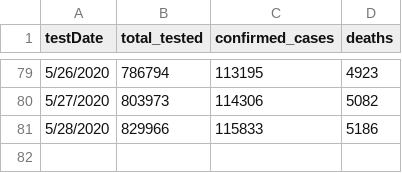
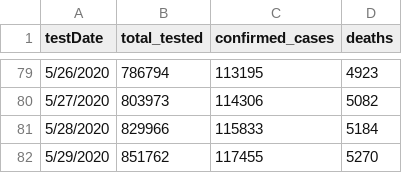
Before and after one commit to luisibanez/covid-19-data, a CSV file: data/United_States/Illinois/historical_state_testing_results.csv, drawn as a sheet; only a part is shown, gaps mark what is left out.

Commit message:
Update data to 2020-05-30.

```diff
--- a/data/United_States/Illinois/historical_state_testing_results.csv
+++ b/data/United_States/Illinois/historical_state_testing_results.csv
@@ -80,2 +80,3 @@ testDate,total_tested,confirmed_cases,deaths
 5/27/2020,803973,114306,5082
-5/28/2020,829966,115833,5186
+5/28/2020,829966,115833,5184
+5/29/2020,851762,117455,5270
```
Also changed, not shown: data/United_States/Illinois/confirmed_cases_by_county_per_age.csv, data/United_States/Illinois/confirmed_cases_by_county_per_race.csv, 9 other files.
